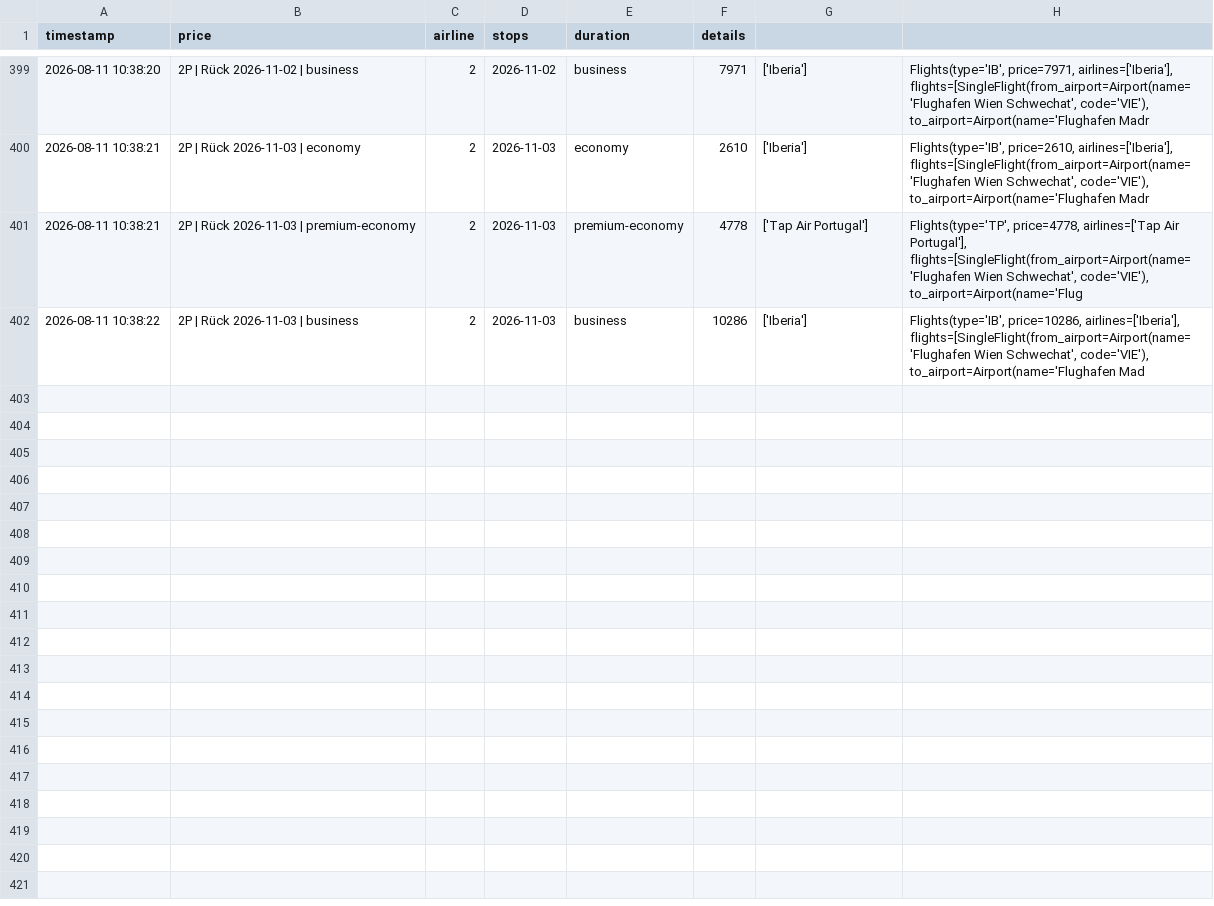
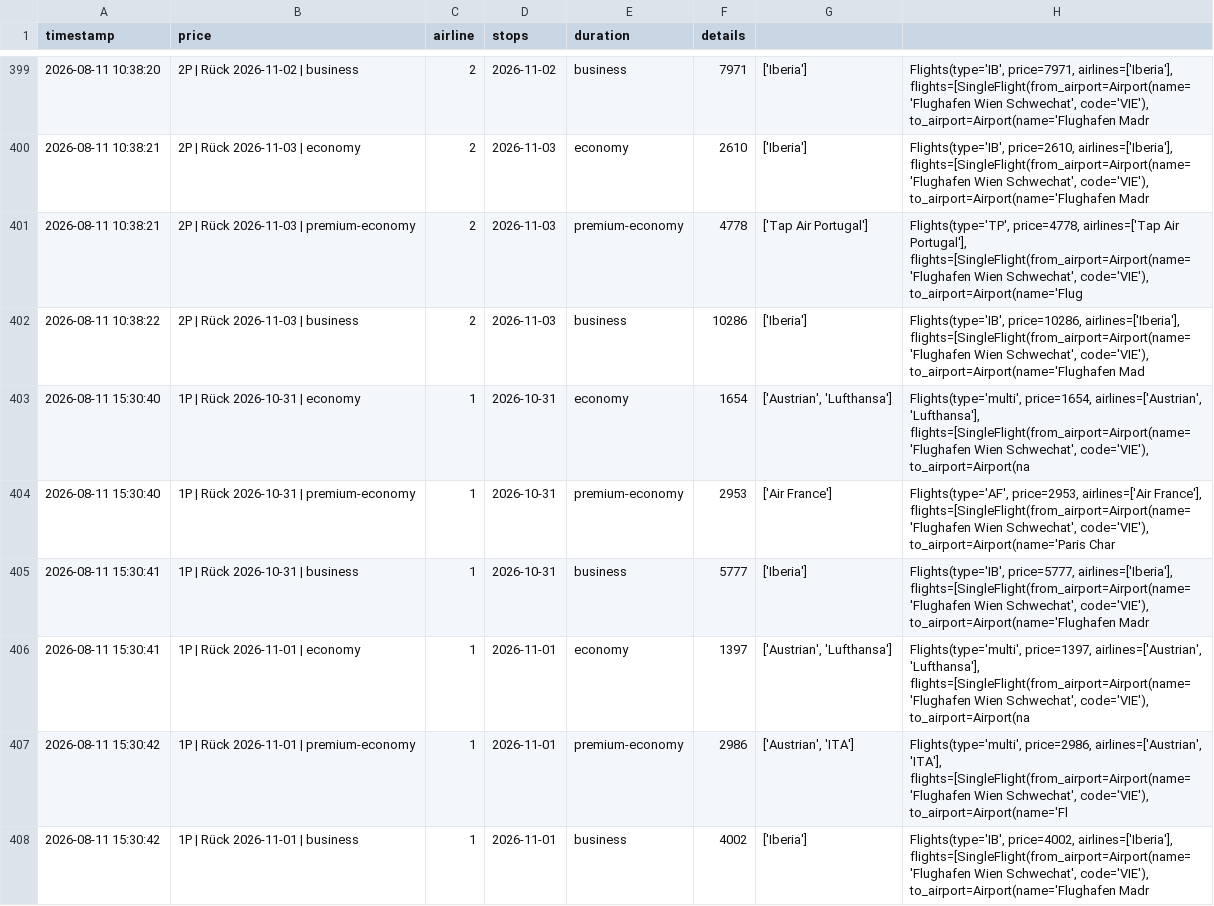
Before and after one commit to rauchenp/Vie-Rio-tracker, a CSV file: prices.csv, drawn as a sheet; only a part is shown, gaps mark what is left out; the diff covers the shown part only.

```diff
--- a/prices.csv
+++ b/prices.csv
@@ -402 +402,7 @@ timestamp,price,airline,stops,duration,details
 2026-08-11 10:38:22,2P | Rück 2026-11-03 | business,2,2026-11-03,business,10286,['Iberia'],"Flights(type='IB', price=10286, airlines=['Iberia'], flights=[SingleFlight(from_airport=Airport(name='Flughafen Wien Schwechat', code='VIE'), to_airport=Airport(name='Flughafen Mad"
+2026-08-11 15:30:40,1P | Rück 2026-10-31 | economy,1,2026-10-31,economy,1654,"['Austrian', 'Lufthansa']","Flights(type='multi', price=1654, airlines=['Austrian', 'Lufthansa'], flights=[SingleFlight(from_airport=Airport(name='Flughafen Wien Schwechat', code='VIE'), to_airport=Airport(na"
+2026-08-11 15:30:40,1P | Rück 2026-10-31 | premium-economy,1,2026-10-31,premium-economy,2953,['Air France'],"Flights(type='AF', price=2953, airlines=['Air France'], flights=[SingleFlight(from_airport=Airport(name='Flughafen Wien Schwechat', code='VIE'), to_airport=Airport(name='Paris Char"
+2026-08-11 15:30:41,1P | Rück 2026-10-31 | business,1,2026-10-31,business,5777,['Iberia'],"Flights(type='IB', price=5777, airlines=['Iberia'], flights=[SingleFlight(from_airport=Airport(name='Flughafen Wien Schwechat', code='VIE'), to_airport=Airport(name='Flughafen Madr"
+2026-08-11 15:30:41,1P | Rück 2026-11-01 | economy,1,2026-11-01,economy,1397,"['Austrian', 'Lufthansa']","Flights(type='multi', price=1397, airlines=['Austrian', 'Lufthansa'], flights=[SingleFlight(from_airport=Airport(name='Flughafen Wien Schwechat', code='VIE'), to_airport=Airport(na"
+2026-08-11 15:30:42,1P | Rück 2026-11-01 | premium-economy,1,2026-11-01,premium-economy,2986,"['Austrian', 'ITA']","Flights(type='multi', price=2986, airlines=['Austrian', 'ITA'], flights=[SingleFlight(from_airport=Airport(name='Flughafen Wien Schwechat', code='VIE'), to_airport=Airport(name='Fl"
+2026-08-11 15:30:42,1P | Rück 2026-11-01 | business,1,2026-11-01,business,4002,['Iberia'],"Flights(type='IB', price=4002, airlines=['Iberia'], flights=[SingleFlight(from_airport=Airport(name='Flughafen Wien Schwechat', code='VIE'), to_airport=Airport(name='Flughafen Madr"
```
Also changed, not shown: 6 added rows elsewhere in this file.
